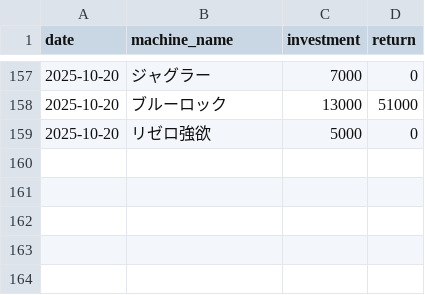
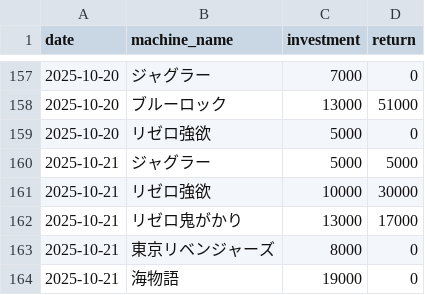
Before and after one commit to stars-stars/pachinko, a CSV file: data/day_datas.csv, drawn as a sheet; only a part is shown, gaps mark what is left out; the diff names each change by its address in the sheet, - before the commit and + after, or states it on an @@ line.

```diff
--- a/data/day_datas.csv
+++ b/data/day_datas.csv
+row 160: 2025-10-21 | ジャグラー | 5000 | 5000
+row 161: 2025-10-21 | リゼロ強欲 | 10000 | 30000
+row 162: 2025-10-21 | リゼロ鬼がかり | 13000 | 17000
+row 163: 2025-10-21 | 東京リベンジャーズ | 8000 | 0
+row 164: 2025-10-21 | 海物語 | 19000 | 0
```
Also changed, not shown: 5 other files.
